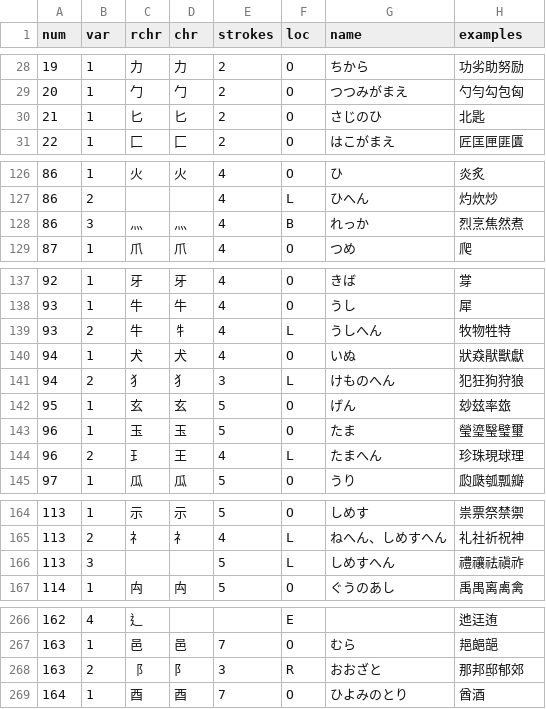
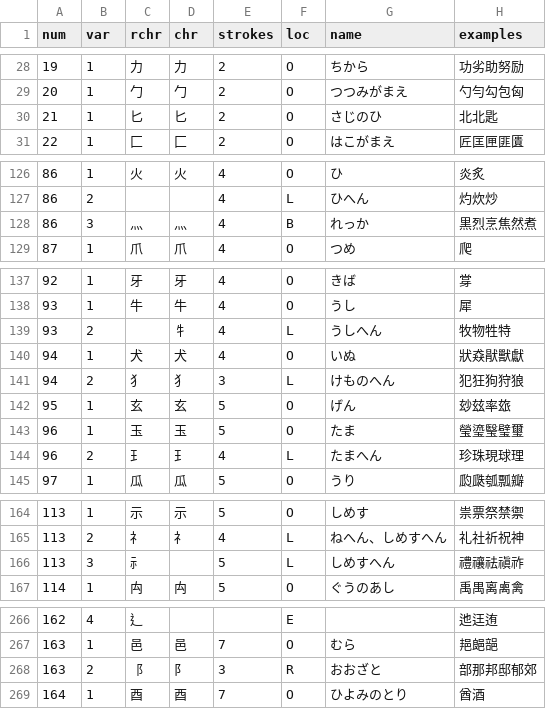
Before and after one commit to gabriel4649/JMdictDB, a CSV file: pg/data/rad.csv, drawn as a sheet; only a part is shown, gaps mark what is left out; the diff covers the shown part only.

```diff
--- a/pg/data/rad.csv
+++ b/pg/data/rad.csv
@@ -29,3 +29,3 @@ num	var	rchr	chr	strokes	loc	name	examples
 20	1	⼓	勹	2	O	つつみがまえ	勺勻勾包匈
-21	1	⼔	匕	2	O	さじのひ	北匙
+21	1	⼔	匕	2	O	さじのひ	北北匙
 22	1	⼕	匚	2	O	はこがまえ	匠匡匣匪匱
@@ -127,3 +127,3 @@ num	var	rchr	chr	strokes	loc	name	examples
 86	2			4	L	ひへん	灼炊炒
-86	3	⺣	灬	4	B	れっか	烈烹焦然煮
+86	3	⺣	灬	4	B	れっか	黒烈烹焦然煮
 87	1	⽖	爪	4	O	つめ	爬
@@ -138,3 +138,3 @@ num	var	rchr	chr	strokes	loc	name	examples
 93	1	⽜	牛	4	O	うし	犀
-93	2	⽜	牜	4	L	うしへん	牧物牲特
+93	2		牜	4	L	うしへん	牧物牲特
 94	1	⽝	犬	4	O	いぬ	狀猋猒獸獻
@@ -143,3 +143,3 @@ num	var	rchr	chr	strokes	loc	name	examples
 96	1	⽟	玉	5	O	たま	瑩瑬瑿璧璽
-96	2	⺩	王	4	L	たまへん	珍珠現球理
+96	2	⺩	⺩	4	L	たまへん	珍珠現球理
 97	1	⽠	瓜	5	O	うり	瓝瓞瓠瓢瓣
@@ -165,3 +165,3 @@ num	var	rchr	chr	strokes	loc	name	examples
 113	2	⺭	礻	4	L	ねへん、しめすへん	礼社祈祝神
-113	3			5	L	しめすへん	禮禳祛禛祚
+113	3	⺬		5	L	しめすへん	禮禳祛禛祚
 114	1	⽱	禸	5	O	ぐうのあし	禹禺离禼禽
@@ -267,3 +267,3 @@ num	var	rchr	chr	strokes	loc	name	examples
 163	1	⾢	邑	7	O	むら	邫郒郶
-163	2	⻏	阝	3	R	おおざと	那邦邸郁郊
+163	2	⻏	阝	3	R	おおざと	部那邦邸郁郊
 164	1	⾣	酉	7	O	ひよみのとり	酋酒
```
Also changed, not shown: 12 edited cells elsewhere in this file, 1 other file.
